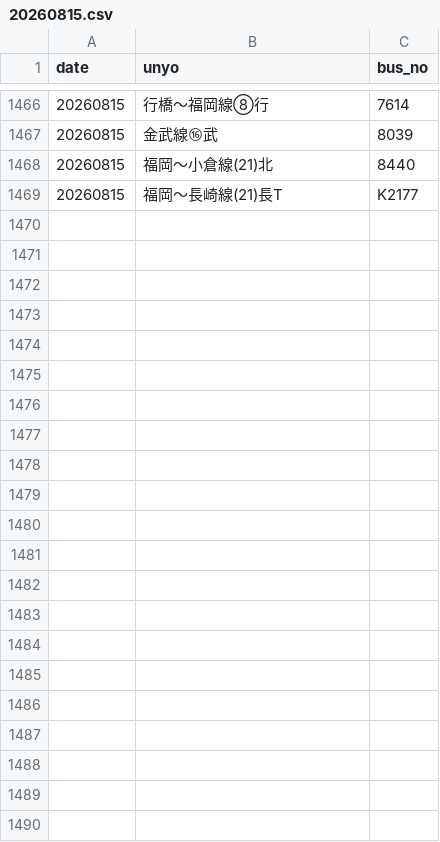
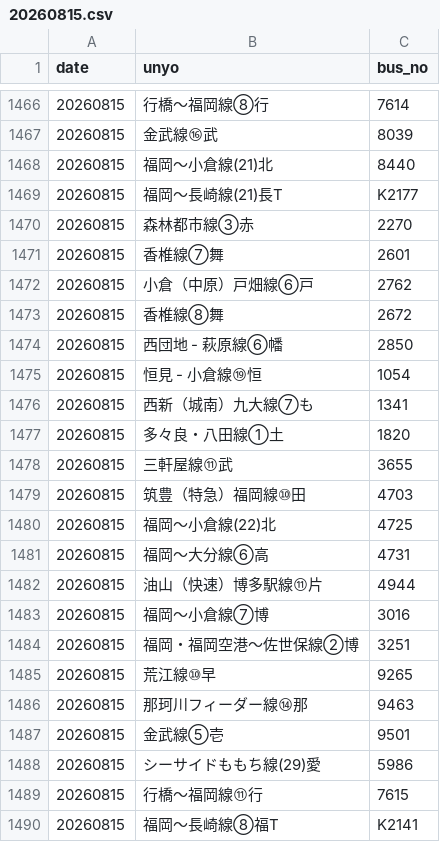
Before and after one commit to sakuraps1134/naviapp, a CSV file: 20260815.csv, drawn as a sheet; only a part is shown, gaps mark what is left out; the diff names each change by its address in the sheet, - before the commit and + after, or states it on an @@ line.

```diff
--- a/20260815.csv
+++ b/20260815.csv
+row 1470: 20260815 | 森林都市線③赤 | 2270
+row 1471: 20260815 | 香椎線⑦舞 | 2601
+row 1472: 20260815 | 小倉（中原）戸畑線⑥戸 | 2762
+row 1473: 20260815 | 香椎線⑧舞 | 2672
+row 1474: 20260815 | 西団地 - 萩原線⑥幡 | 2850
+row 1475: 20260815 | 恒見 - 小倉線⑲恒 | 1054
+row 1476: 20260815 | 西新（城南）九大線⑦も | 1341
+row 1477: 20260815 | 多々良・八田線①土 | 1820
+row 1478: 20260815 | 三軒屋線⑪武 | 3655
+row 1479: 20260815 | 筑豊（特急）福岡線⑩田 | 4703
+row 1480: 20260815 | 福岡～小倉線(22)北 | 4725
+row 1481: 20260815 | 福岡～大分線⑥高 | 4731
+row 1482: 20260815 | 油山（快速）博多駅線⑪片 | 4944
+row 1483: 20260815 | 福岡～小倉線⑦博 | 3016
+row 1484: 20260815 | 福岡・福岡空港～佐世保線②博 | 3251
+row 1485: 20260815 | 荒江線⑩早 | 9265
+row 1486: 20260815 | 那珂川フィーダー線⑭那 | 9463
+row 1487: 20260815 | 金武線⑤壱 | 9501
+row 1488: 20260815 | シーサイドももち線(29)愛 | 5986
+row 1489: 20260815 | 行橋～福岡線⑪行 | 7615
+row 1490: 20260815 | 福岡～長崎線⑧福T | K2141
```
Also changed, not shown: 1 other file.
